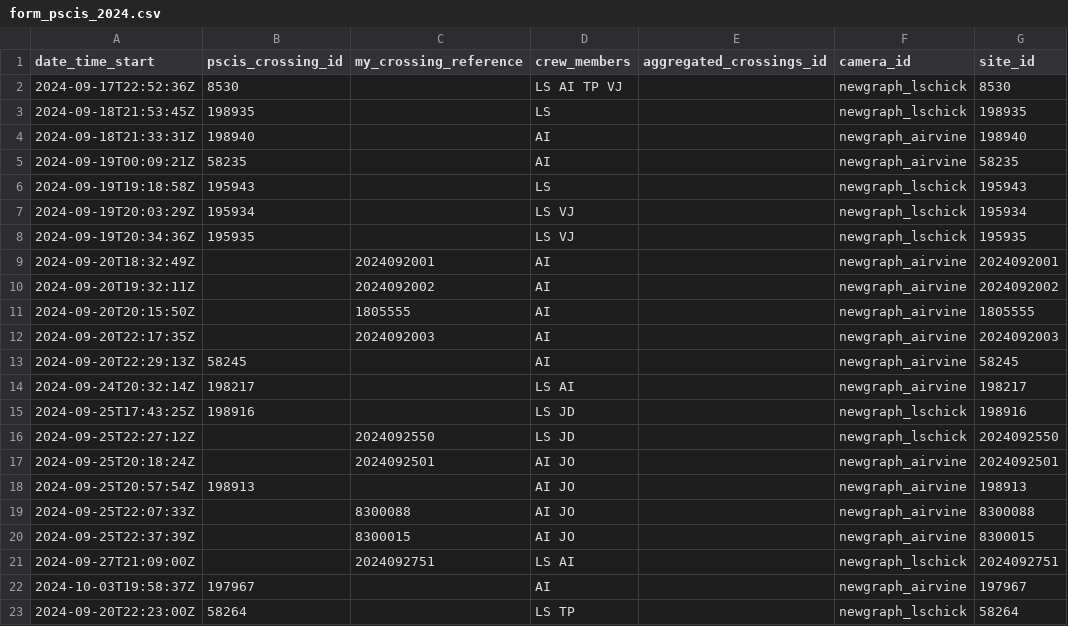
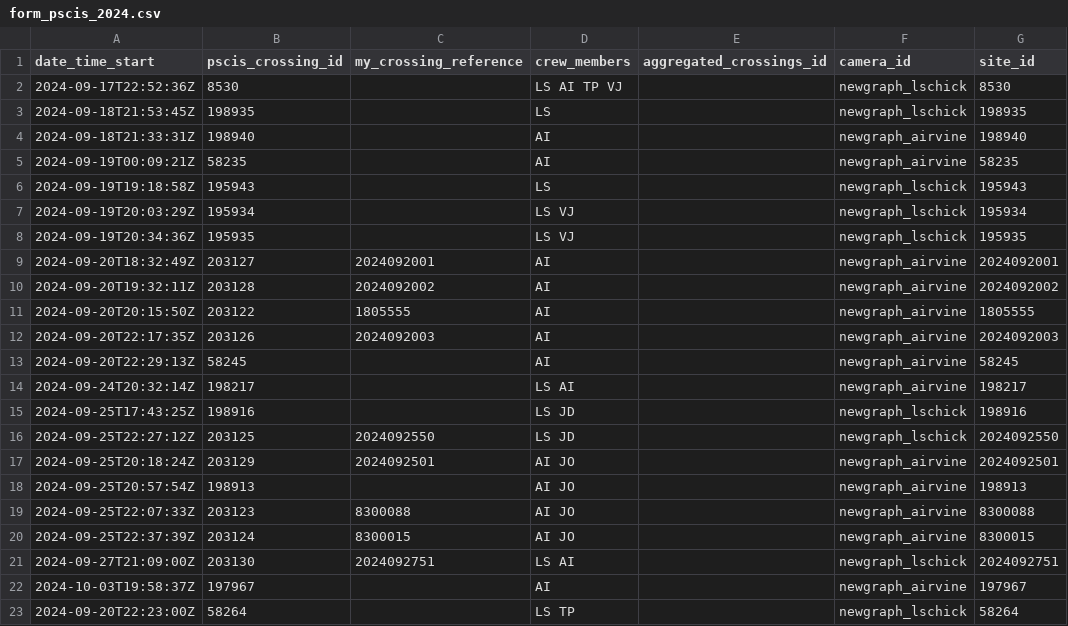
Before and after one commit to NewGraphEnvironment/fish_passage_skeena_2024_reporting, a CSV file: data/backup/form_pscis_2024.csv, drawn as a sheet; only a part is shown; the diff names each change by its address in the sheet, - before the commit and + after, or states it on an @@ line.

Commit message:
added PSCIS id to form_pscis

```diff
--- a/data/backup/form_pscis_2024.csv
+++ b/data/backup/form_pscis_2024.csv
-B9 (pscis_crossing_id): (empty)
+B9 (pscis_crossing_id): 203127
-B10 (pscis_crossing_id): (empty)
+B10 (pscis_crossing_id): 203128
-B11 (pscis_crossing_id): (empty)
+B11 (pscis_crossing_id): 203122
-B12 (pscis_crossing_id): (empty)
+B12 (pscis_crossing_id): 203126
-B16 (pscis_crossing_id): (empty)
+B16 (pscis_crossing_id): 203125
-B17 (pscis_crossing_id): (empty)
+B17 (pscis_crossing_id): 203129
-B19 (pscis_crossing_id): (empty)
+B19 (pscis_crossing_id): 203123
-B20 (pscis_crossing_id): (empty)
+B20 (pscis_crossing_id): 203124
-B21 (pscis_crossing_id): (empty)
+B21 (pscis_crossing_id): 203130
```
Also changed, not shown: 2 other files.
